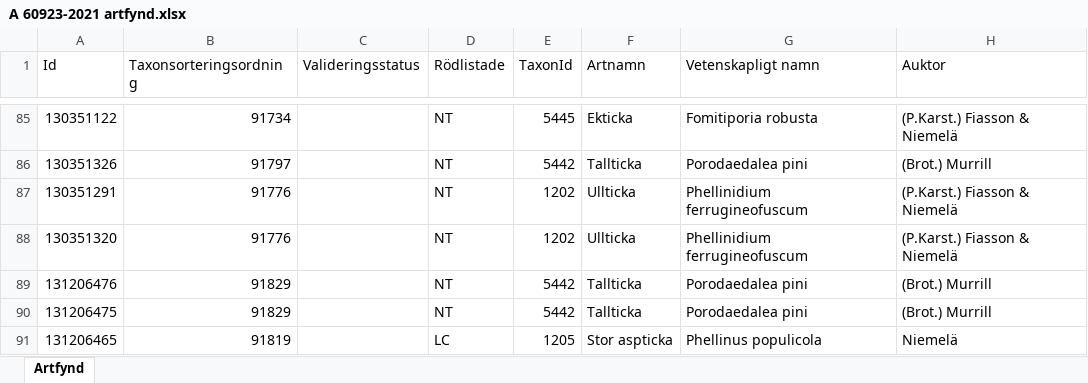
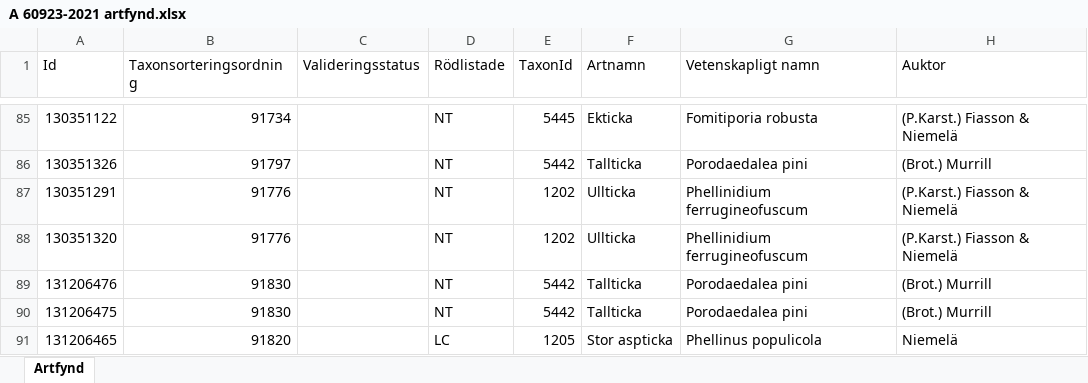
Before and after one commit to klasma/Logging_0138, an Excel workbook: artfynd/A 60923-2021 artfynd.xlsx, sheet Artfynd, drawn as a sheet; only a part is shown, gaps mark what is left out; values as stored, in another font and other column widths than the file's, no borders; the diff names each change by its address in the sheet, - before the commit and + after, or states it on an @@ line.

```diff
--- a/artfynd/A 60923-2021 artfynd.xlsx (sheet Artfynd)
+++ b/artfynd/A 60923-2021 artfynd.xlsx (sheet Artfynd)
-B89:B90 (Taxonsorteringsordning): 91829
+B89:B90 (Taxonsorteringsordning): 91830
-B91 (Taxonsorteringsordning): 91819
+B91 (Taxonsorteringsordning): 91820
```
Also changed, not shown: Översikt TYRESÖ.xlsx, 7 other files.
